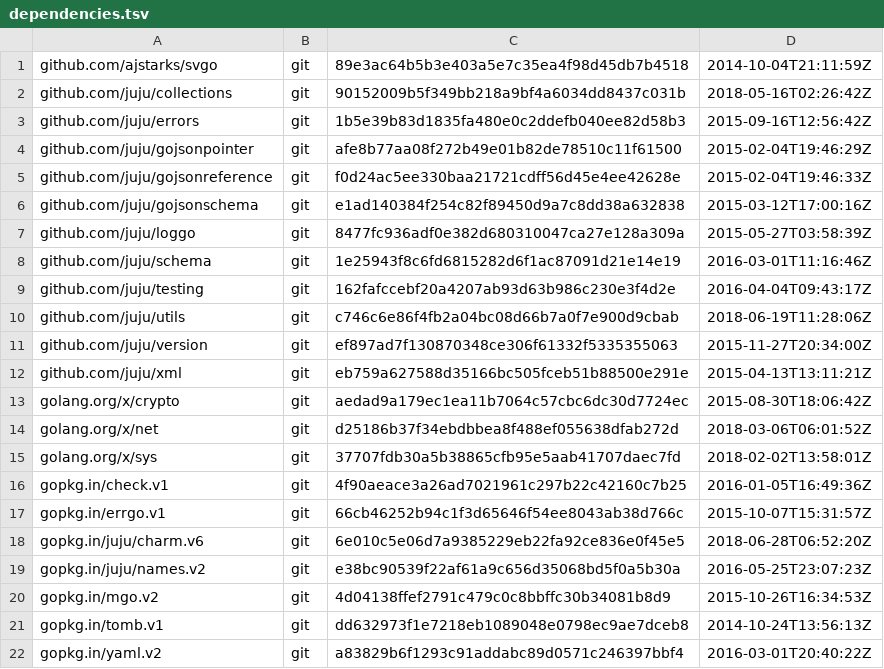
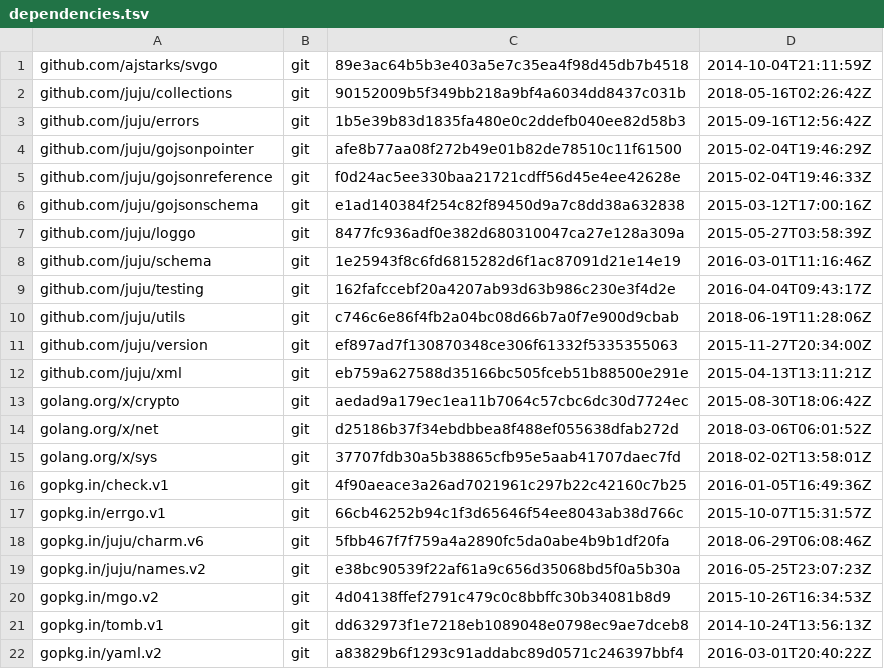
Before and after one commit to juju/jujusvg, a TSV file: dependencies.tsv, drawn as a sheet.

Commit message:
upgrade charm.v6

```diff
--- a/dependencies.tsv
+++ b/dependencies.tsv
@@ -17,3 +17,3 @@ gopkg.in/check.v1	git	4f90aeace3a26ad7021961c297b22c42160c7b25	2016-01-05T16:49:
 gopkg.in/errgo.v1	git	66cb46252b94c1f3d65646f54ee8043ab38d766c	2015-10-07T15:31:57Z
-gopkg.in/juju/charm.v6	git	6e010c5e06d7a9385229eb22fa92ce836e0f45e5	2018-06-28T06:52:20Z
+gopkg.in/juju/charm.v6	git	5fbb467f7f759a4a2890fc5da0abe4b9b1df20fa	2018-06-29T06:08:46Z
 gopkg.in/juju/names.v2	git	e38bc90539f22af61a9c656d35068bd5f0a5b30a	2016-05-25T23:07:23Z
```
